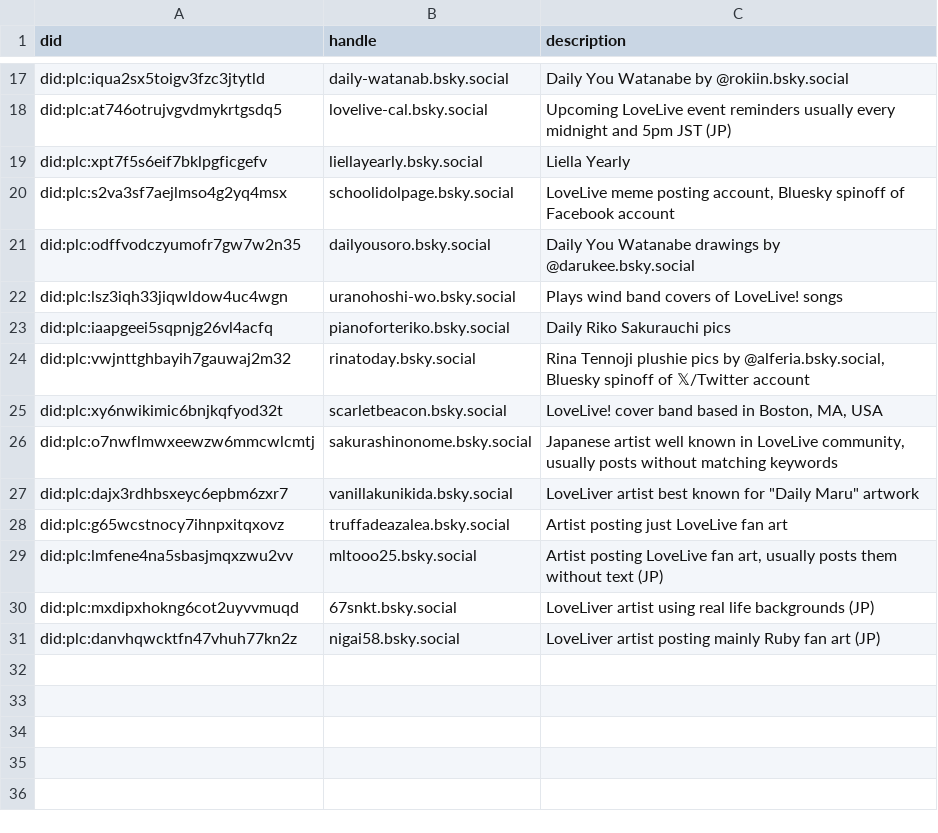
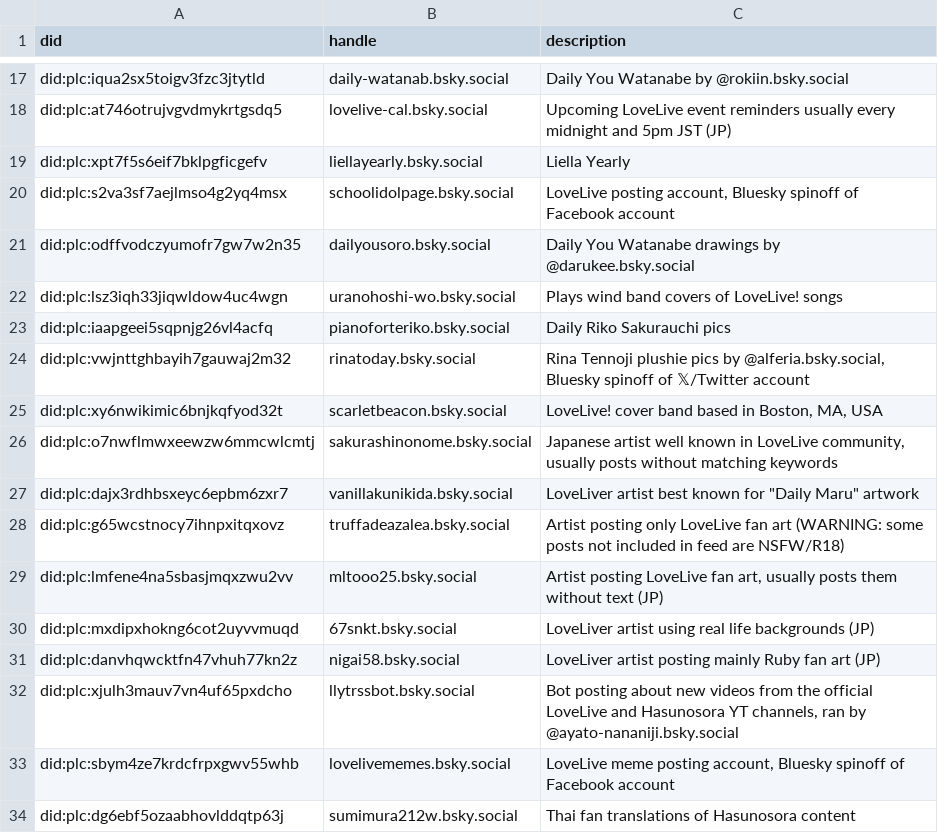
Before and after one commit to p1timmy/bsky-feeds, a CSV file: lists/lovelive_users.csv, drawn as a sheet; only a part is shown, gaps mark what is left out.

```diff
--- a/lists/lovelive_users.csv
+++ b/lists/lovelive_users.csv
@@ -19,3 +19,3 @@ did:plc:at746otrujvgvdmykrtgsdq5,lovelive-cal.bsky.social,"Upcoming LoveLive eve
 did:plc:xpt7f5s6eif7bklpgficgefv,liellayearly.bsky.social,"Liella Yearly"
-did:plc:s2va3sf7aejlmso4g2yq4msx,schoolidolpage.bsky.social,"LoveLive meme posting account, Bluesky spinoff of Facebook account"
+did:plc:s2va3sf7aejlmso4g2yq4msx,schoolidolpage.bsky.social,"LoveLive posting account, Bluesky spinoff of Facebook account"
 did:plc:odffvodczyumofr7gw7w2n35,dailyousoro.bsky.social,"Daily You Watanabe drawings by @darukee.bsky.social"
@@ -27,3 +27,3 @@ did:plc:o7nwflmwxeewzw6mmcwlcmtj,sakurashinonome.bsky.social,"Japanese artist we
 did:plc:dajx3rdhbsxeyc6epbm6zxr7,vanillakunikida.bsky.social,"LoveLiver artist best known for ""Daily Maru"" artwork"
-did:plc:g65wcstnocy7ihnpxitqxovz,truffadeazalea.bsky.social,"Artist posting just LoveLive fan art"
+did:plc:g65wcstnocy7ihnpxitqxovz,truffadeazalea.bsky.social,"Artist posting only LoveLive fan art (WARNING: some posts not included in feed are NSFW/R18)"
 did:plc:lmfene4na5sbasjmqxzwu2vv,mltooo25.bsky.social,"Artist posting LoveLive fan art, usually posts them without text (JP)"
@@ -31 +31,4 @@ did:plc:mxdipxhokng6cot2uyvvmuqd,67snkt.bsky.social,"LoveLiver artist using real
 did:plc:danvhqwcktfn47vhuh77kn2z,nigai58.bsky.social,"LoveLiver artist posting mainly Ruby fan art (JP)"
+did:plc:xjulh3mauv7vn4uf65pxdcho,llytrssbot.bsky.social,"Bot posting about new videos from the official LoveLive and Hasunosora YT channels, ran by @ayato-nananiji.bsky.social"
+did:plc:sbym4ze7krdcfrpxgwv55whb,lovelivememes.bsky.social,"LoveLive meme posting account, Bluesky spinoff of Facebook account"
+did:plc:dg6ebf5ozaabhovlddqtp63j,sumimura212w.bsky.social,"Thai fan translations of Hasunosora content"
```
Also changed, not shown: lists/lovelive_ignore_users.csv.
